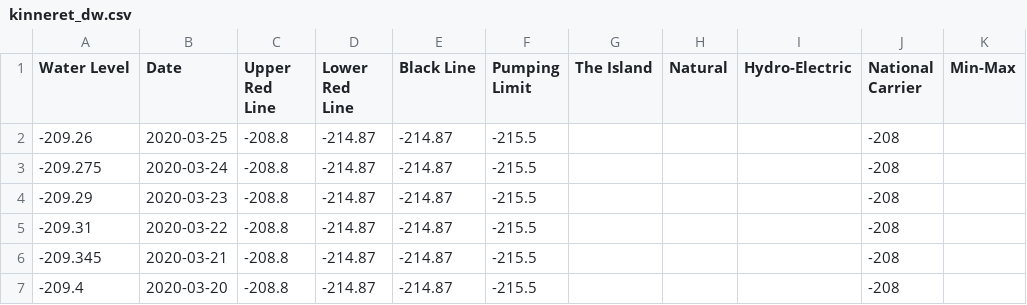
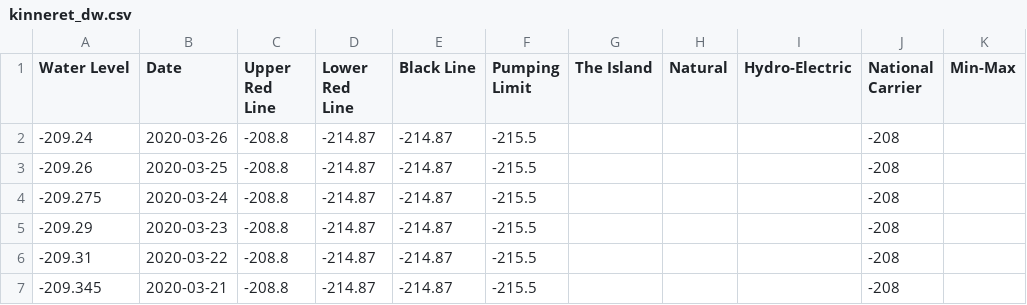
Before and after one commit to hareldunn/GIS_Repo, a CSV file: kinneret_dw.csv, drawn as a sheet; only a part is shown; the shorter side is filled out with more unchanged rows; the diff names each change by its address in the sheet, - before the commit and + after, or states it on an @@ line.

Commit message:
Update kinneret_dw.csv

```diff
--- a/kinneret_dw.csv
+++ b/kinneret_dw.csv
+row 2: -209.24 | 2020-03-26 | -208.8 | -214.87 | -214.87 | -215.5 |  |  |  | -208
```
